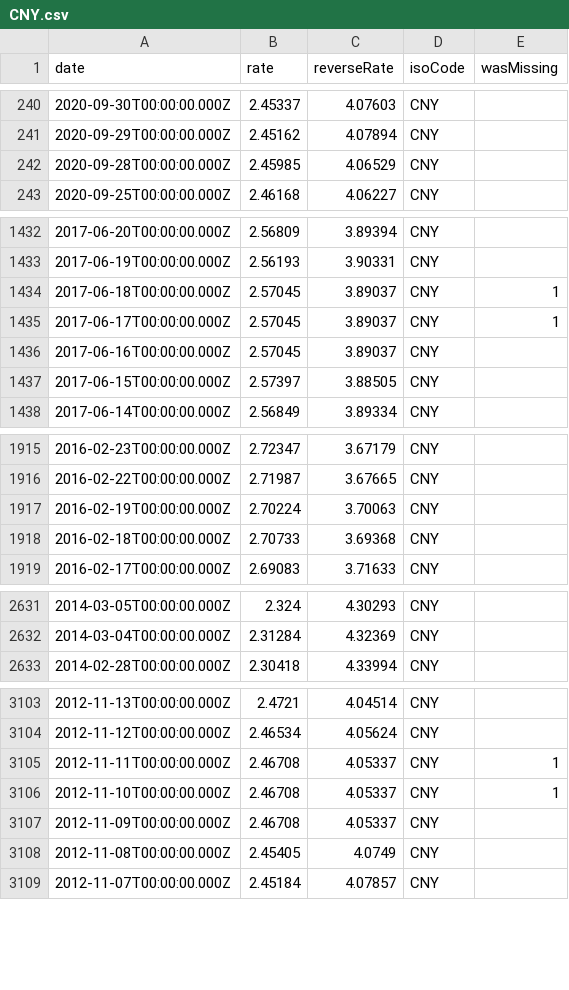
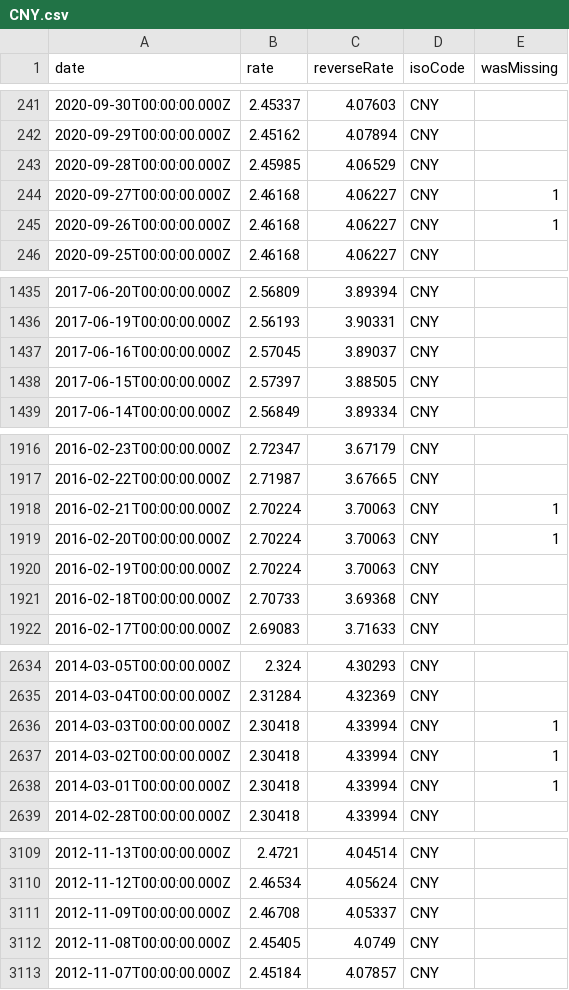
Before and after one commit to LubomirGeorgiev/bnb-currency-exchange-rates, a CSV file: data/CNY.csv, drawn as a sheet; only a part is shown, gaps mark what is left out; the diff covers the shown part only.

```diff
--- a/data/CNY.csv
+++ b/data/CNY.csv
@@ -242,2 +243,4 @@
 "2020-09-28T00:00:00.000Z","2.45985","4.06529","CNY",
+"2020-09-27T00:00:00.000Z","2.46168","4.06227","CNY",1
+"2020-09-26T00:00:00.000Z","2.46168","4.06227","CNY",1
 "2020-09-25T00:00:00.000Z","2.46168","4.06227","CNY",
@@ -1433,4 +1436,2 @@
 "2017-06-19T00:00:00.000Z","2.56193","3.90331","CNY",
-"2017-06-18T00:00:00.000Z","2.57045","3.89037","CNY",1
-"2017-06-17T00:00:00.000Z","2.57045","3.89037","CNY",1
 "2017-06-16T00:00:00.000Z","2.57045","3.89037","CNY",
@@ -1916,2 +1917,4 @@
 "2016-02-22T00:00:00.000Z","2.71987","3.67665","CNY",
+"2016-02-21T00:00:00.000Z","2.70224","3.70063","CNY",1
+"2016-02-20T00:00:00.000Z","2.70224","3.70063","CNY",1
 "2016-02-19T00:00:00.000Z","2.70224","3.70063","CNY",
@@ -2632,2 +2635,5 @@
 "2014-03-04T00:00:00.000Z","2.31284","4.32369","CNY",
+"2014-03-03T00:00:00.000Z","2.30418","4.33994","CNY",1
+"2014-03-02T00:00:00.000Z","2.30418","4.33994","CNY",1
+"2014-03-01T00:00:00.000Z","2.30418","4.33994","CNY",1
 "2014-02-28T00:00:00.000Z","2.30418","4.33994","CNY",
@@ -3104,4 +3110,2 @@
 "2012-11-12T00:00:00.000Z","2.46534","4.05624","CNY",
-"2012-11-11T00:00:00.000Z","2.46708","4.05337","CNY",1
-"2012-11-10T00:00:00.000Z","2.46708","4.05337","CNY",1
 "2012-11-09T00:00:00.000Z","2.46708","4.05337","CNY",
```
Also changed, not shown: 5 added rows and 2 removed rows elsewhere in this file, data/HRK.csv, data/ILS.csv, 39 other files.
